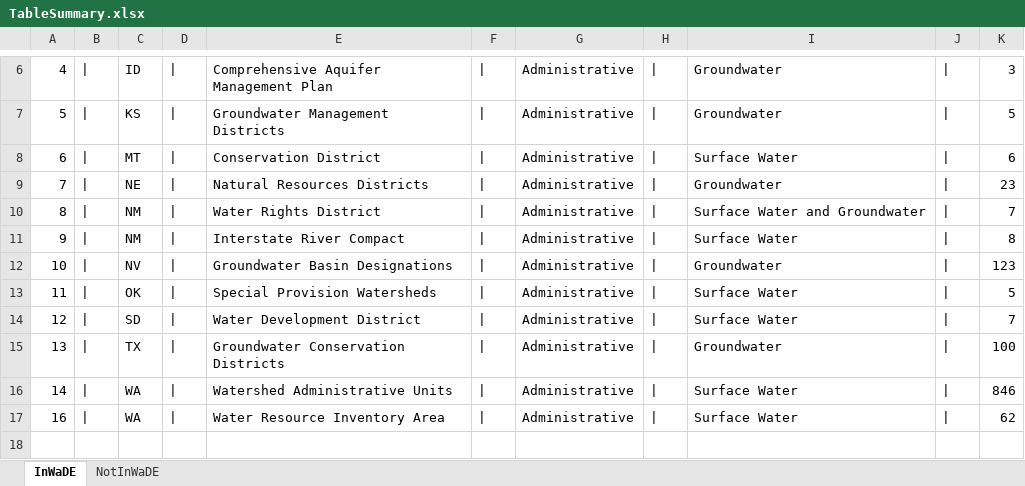
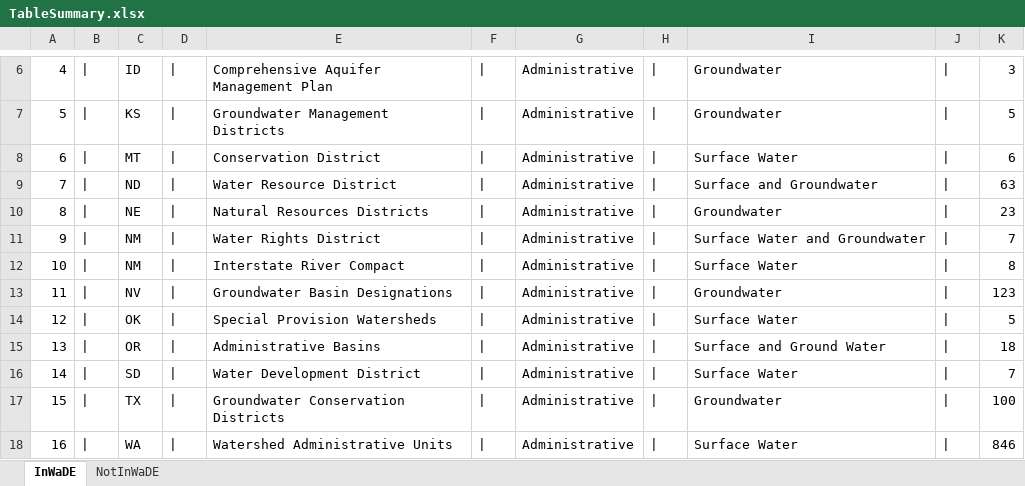
Before and after one commit to WSWCWaterDataExchange/WaDE-Side-Projects, an Excel workbook: RegulatoryOverlays/TableSummary.xlsx, sheet InWaDE, drawn as a sheet; only a part is shown, gaps mark what is left out; values as stored, in another font and other column widths than the file's, no borders; addresses are those after the commit; the diff covers the shown part only; the diff names each change by its address in the sheet, - before the commit and + after, or states it on an @@ line.

```diff
--- a/RegulatoryOverlays/TableSummary.xlsx (sheet InWaDE)
+++ b/RegulatoryOverlays/TableSummary.xlsx (sheet InWaDE)
-C9: NE
+C9: ND
-E9: Natural Resources Districts
+E9: Water Resource District
-I9: Groundwater
+I9: Surface and Groundwater
-K9: 23
+K9: 63
-C10: NM
+C10: NE
-E10: Water Rights District
+E10: Natural Resources Districts
-I10: Surface Water and Groundwater
+I10: Groundwater
-K10: 7
+K10: 23
-E11: Interstate River Compact
+E11: Water Rights District
-I11: Surface Water
+I11: Surface Water and Groundwater
-K11: 8
+K11: 7
-C12: NV
+C12: NM
-E12: Groundwater Basin Designations
+E12: Interstate River Compact
-I12: Groundwater
+I12: Surface Water
-K12: 123
+K12: 8
-C13: OK
+C13: NV
-E13: Special Provision Watersheds
+E13: Groundwater Basin Designations
-I13: Surface Water
+I13: Groundwater
-K13: 5
+K13: 123
-C14: SD
+C14: OK
-E14: Water Development District
+E14: Special Provision Watersheds
-K14: 7
+K14: 5
-C15: TX
+C15: OR
-E15: Groundwater Conservation Districts
+E15: Administrative Basins
-I15: Groundwater
+I15: Surface and Ground Water
-K15: 100
+K15: 18
-C16: WA
+C16: SD
-E16: Watershed Administrative Units
+E16: Water Development District
-K16: 846
+K16: 7
+row 17: 15 | | | TX | | | Groundwater Conservation Districts | | | Administrative | | | Groundwater | | | 100
-E18: Water Resource Inventory Area
+E18: Watershed Administrative Units
-K18: 62
+K18: 846
```
Also changed, not shown: 1 added row elsewhere in this sheet, sheet NotInWaDE, 1 other file.
